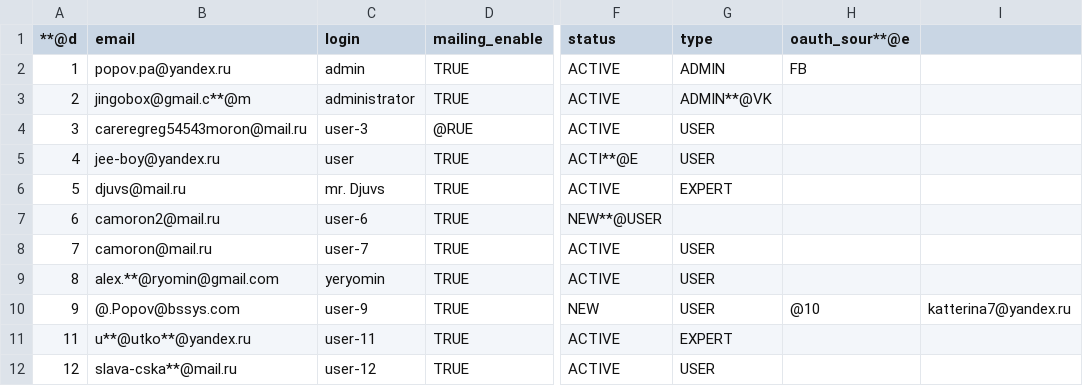
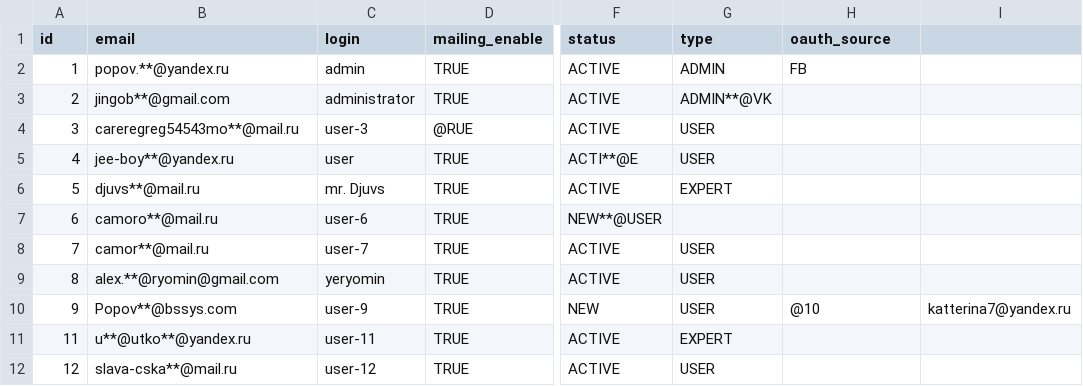
Before and after one commit to AleksandrKosolapov/SQL, a CSV file: data/users.csv, drawn as a sheet; only a part is shown, gaps mark what is left out; the diff names each change by its address in the sheet, - before the commit and + after, or states it on an @@ line.

Commit message:
Add files via upload

```diff
--- a/data/users.csv
+++ b/data/users.csv
-A1: **@d
+A1: id
-H1: oauth_sour**@e
+H1: oauth_source
-B2 (email): popov.pa@yandex.ru
+B2 (email): popov.**@yandex.ru
-B3 (email): jingobox@gmail.c**@m
+B3 (email): jingob**@gmail.com
-B4 (email): careregreg54543moron@mail.ru
+B4 (email): careregreg54543mo**@mail.ru
-B5 (email): jee-boy@yandex.ru
+B5 (email): jee-boy**@yandex.ru
-B6 (email): djuvs@mail.ru
+B6 (email): djuvs**@mail.ru
-B7 (email): camoron2@mail.ru
+B7 (email): camoro**@mail.ru
-B8 (email): camoron@mail.ru
+B8 (email): camor**@mail.ru
-B10 (email): @.Popov@bssys.com
+B10 (email): Popov**@bssys.com
```
